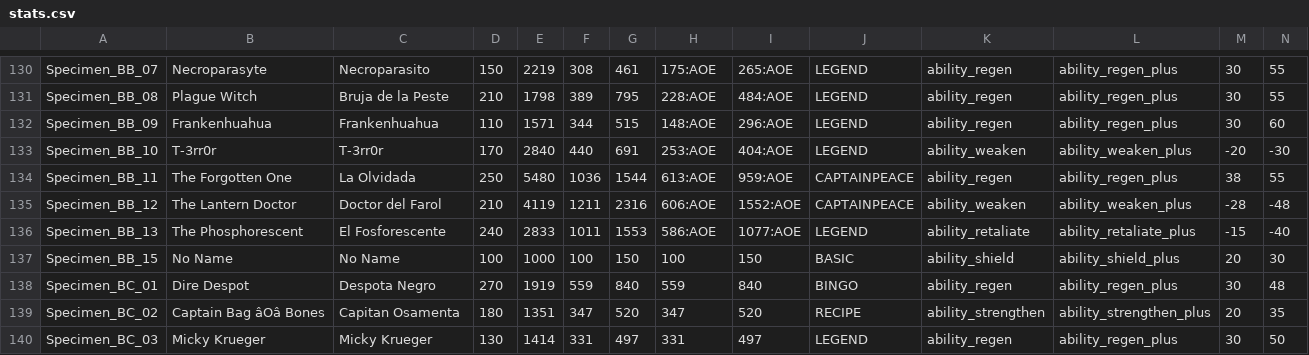
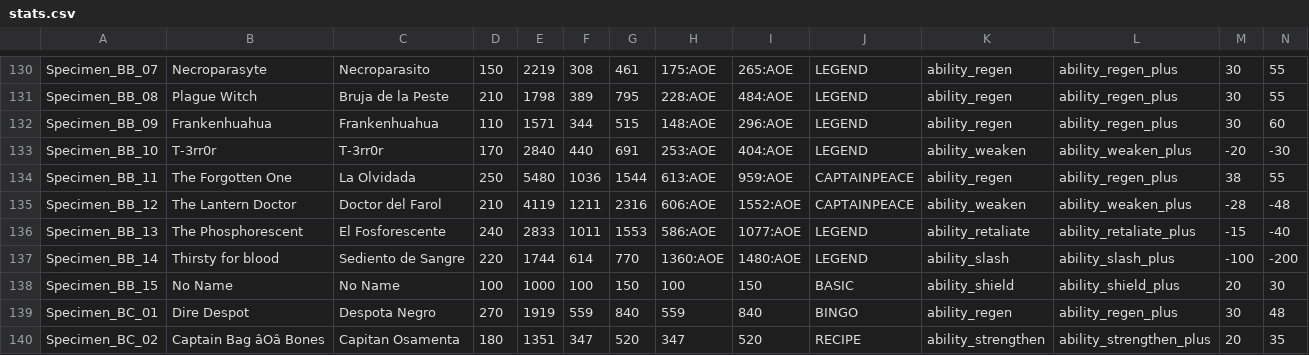
Before and after one commit to DustinSalinas/stats25, a CSV file: stats.csv, drawn as a sheet; only a part is shown, gaps mark what is left out; the shorter side is filled out with more unchanged rows.

Commit message:
Update stats.csv

```diff
--- a/stats.csv
+++ b/stats.csv
@@ -136,2 +136,3 @@ Specimen_BB_12;The Lantern Doctor;Doctor del Farol;210;4119;1211;2316;606:AOE;15
 Specimen_BB_13;The Phosphorescent;El Fosforescente;240;2833;1011;1553;586:AOE;1077:AOE;LEGEND;ability_retaliate;ability_retaliate_plus;-15;-40
+Specimen_BB_14;Thirsty for blood;Sediento de Sangre;220;1744;614;770;1360:AOE;1480:AOE;LEGEND;ability_slash;ability_slash_plus;-100;-200
 Specimen_BB_15;No Name;No Name;100;1000;100;150;100;150;BASIC;ability_shield;ability_shield_plus;20;30
```
